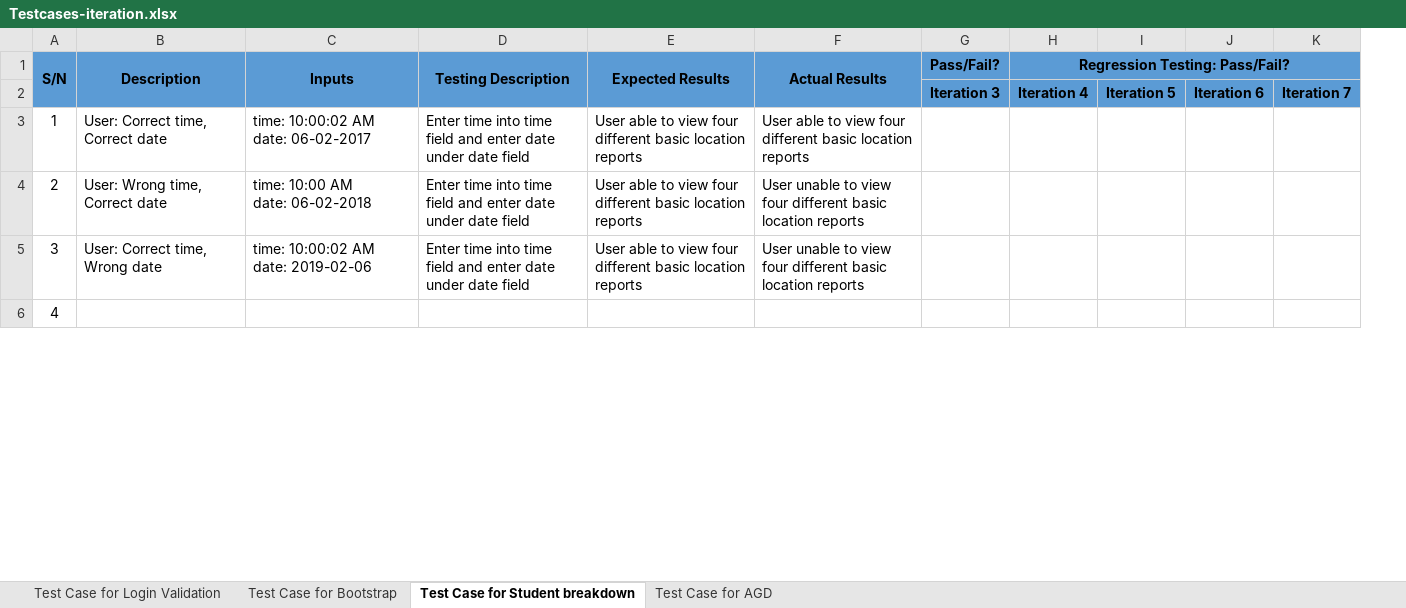
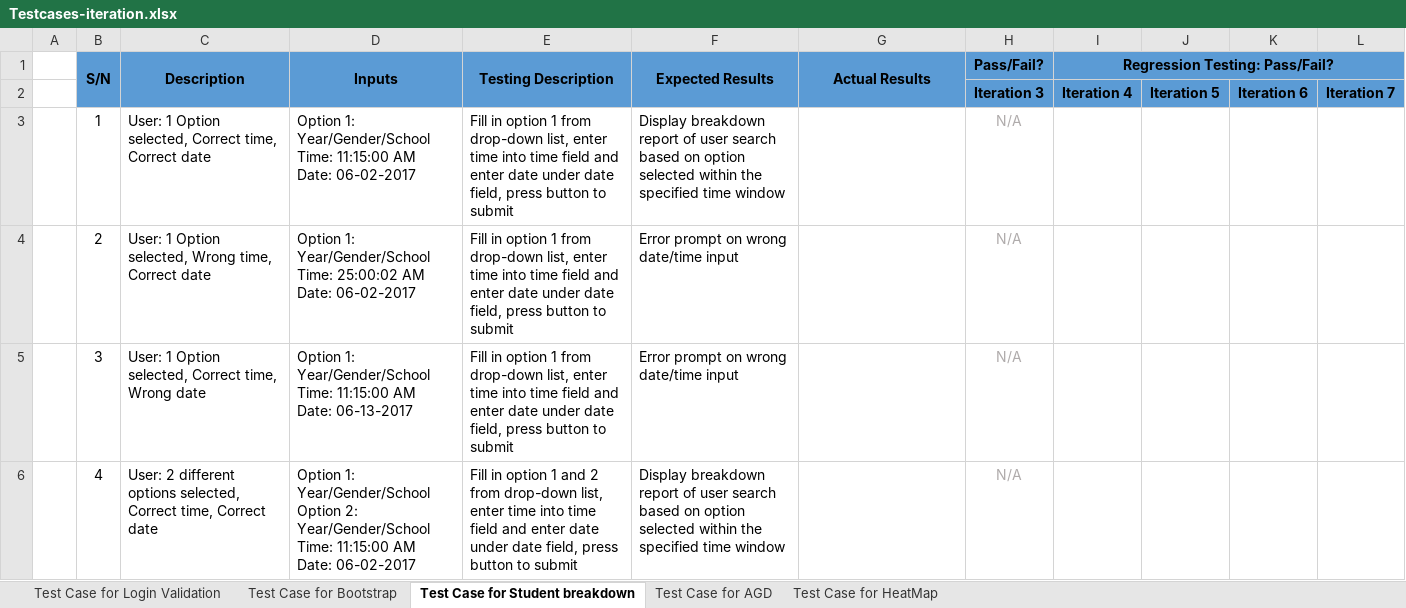
Before and after one commit to shreyasparbat/Location-Analytics-Project, an Excel workbook: testing/Testcases-iteration.xlsx, sheet Test Case for Student breakdown, drawn as a sheet; only a part is shown; values as stored, in another font and other column widths than the file's, no borders; addresses are those after the commit; ↵ is a line break in a cell; the diff covers the shown part only; the diff names each change by its address in the sheet, - before the commit and + after, or states it on an @@ line.

Commit message:
Updated bm Updated testcase, added Heatmap test cases

```diff
--- a/testing/Testcases-iteration.xlsx (sheet Test Case for Student breakdown)
+++ b/testing/Testcases-iteration.xlsx (sheet Test Case for Student breakdown)
+sheet tab: Test Case for HeatMap
+column A, empty
-C3 (Description): User: Correct time, Correct date
+C3 (Description): User: 1 Option selected, Correct time, Correct date
-D3 (Inputs): time: 10:00:02 AM ↵ date: 06-02-2017
+D3 (Inputs): Option 1: Year/Gender/School ↵ Time: 11:15:00 AM ↵ Date: 06-02-2017
-E3:E5 (Testing Description): Enter time into time field and enter date under date field
+E3:E5 (Testing Description): Fill in option 1 from drop-down list, enter time into time field and enter date under date field, press button to submit
-F3 (Expected Results): User able to view four different basic location reports
+F3 (Expected Results): Display breakdown report of user search based on option selected within the specified time window
-G3 (Actual Results): User able to view four different basic location reports
+G3 (Actual Results): (empty)
-H3:H6 (Pass/Fail?): (empty)
+H3:H6 (Pass/Fail?): N/A
-C4 (Description): User: Wrong time, Correct date
+C4 (Description): User: 1 Option selected, Wrong time, Correct date
-D4 (Inputs): time: 10:00 AM ↵ date: 06-02-2018
+D4 (Inputs): Option 1: Year/Gender/School ↵ Time: 25:00:02 AM ↵ Date: 06-02-2017
-F4:F5 (Expected Results): User able to view four different basic location reports
+F4:F5 (Expected Results): Error prompt on wrong date/time input
-G4:G5 (Actual Results): User unable to view four different basic location reports
+G4:G5 (Actual Results): (empty)
-C5 (Description): User: Correct time, Wrong date
+C5 (Description): User: 1 Option selected, Correct time, Wrong date
-D5 (Inputs): time: 10:00:02 AM ↵ date: 2019-02-06
+D5 (Inputs): Option 1: Year/Gender/School ↵ Time: 11:15:00 AM ↵ Date: 06-13-2017
-C6 (Description): (empty)
+C6 (Description): User: 2 different options selected, Correct time, Correct date
-D6 (Inputs): (empty)
+D6 (Inputs): Option 1: Year/Gender/School ↵ Option 2: Year/Gender/School ↵ Time: 11:15:00 AM ↵ Date: 06-02-2017
-E6 (Testing Description): (empty)
+E6 (Testing Description): Fill in option 1 and 2 from drop-down list, enter time into time field and enter date under date field, press button to submit
-F6 (Expected Results): (empty)
+F6 (Expected Results): Display breakdown report of user search based on option selected within the specified time window
```
Also changed, not shown: 32 edited cells elsewhere in this sheet, sheet Test Case for AGD, sheet Test Case for Login Validation, sheet Test Case for Bootstrap, metrics/bm.xlsx.
